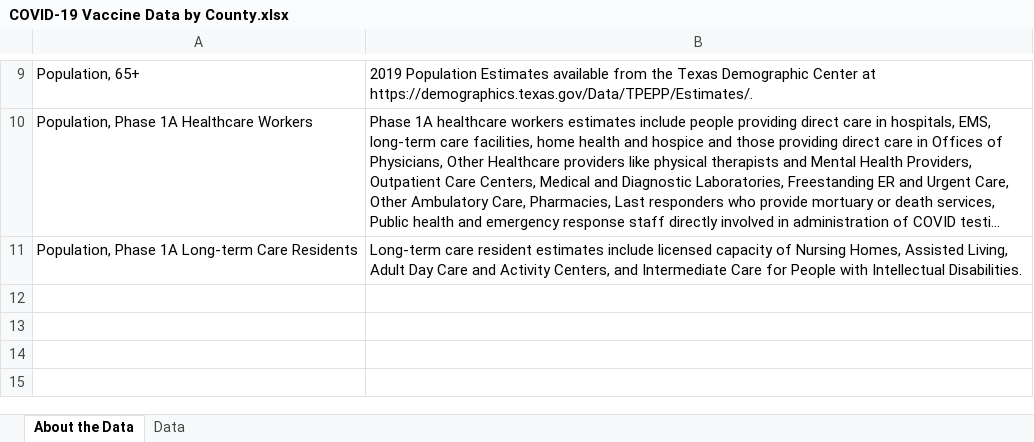
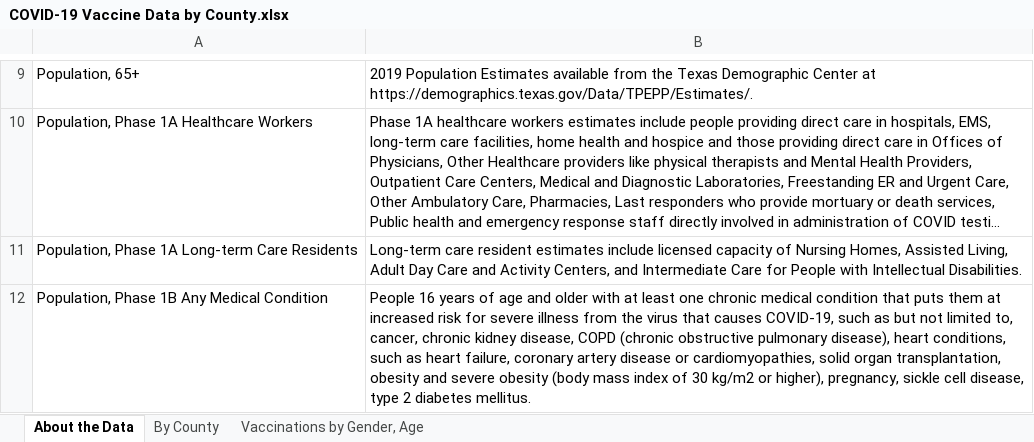
Before and after one commit to nitramssirc/CollinCountyCovidDashboard, an Excel workbook: Services/StateOfTexas/Data/COVID-19 Vaccine Data by County.xlsx, sheet About the Data, drawn as a sheet; only a part is shown, gaps mark what is left out; long unchanged cells end in …; values as stored, in another font and other column widths than the file's, no borders; the diff names each change by its address in the sheet, - before the commit and + after, or states it on an @@ line.

Commit message:
Data Update 1/8/2021

```diff
--- a/Services/StateOfTexas/Data/COVID-19 Vaccine Data by County.xlsx (sheet About the Data)
+++ b/Services/StateOfTexas/Data/COVID-19 Vaccine Data by County.xlsx (sheet About the Data)
-sheet tab: Data
+sheet tab: By County
+sheet tab: Vaccinations by Gender, Age
+row 12: Population, Phase 1B Any Medical Condition | People 16 years of age and older with at least one chronic medical condition that puts them at increased risk for severe illness from the virus that causes COVID-19, such as but not limited to, cancer, chronic kidney disease, COPD (chronic obstructive pulmonary disease), heart conditions, such as heart failure, coronary artery disease or cardiomyopathies, solid organ transplantation, obesity and severe obesity (body mass index of 30 kg/m2 or higher), pregnancy, sickle cell disease, type 2 diabetes mellitus.
```
Also changed, not shown: sheet By County, Services/StateOfTexas/Data/CombinedHospitalDataoverTimebyTSARegion.xlsx, Services/StateOfTexas/Data/CumulativeTestsOverTimeByCounty.xlsx, 19 other files.
